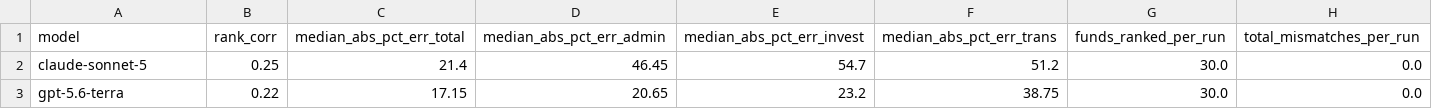
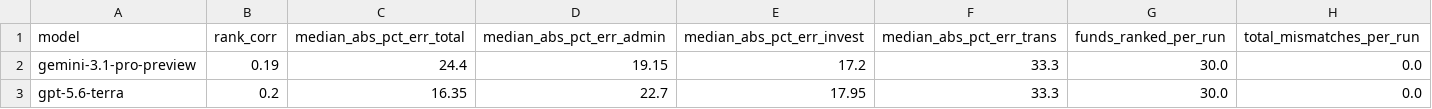
Before and after one commit to open-source-modelling/ranking_aus_super, a CSV file: results/20261024T111455Z/mid_career/accuracy.csv (was results/20261024T034400Z/mid_career/accuracy.csv), drawn as a sheet.

Commit message:
Upped the token limit, changed the columns. Inputs in their own folder

```diff
--- a/results/20261024T034400Z/mid_career/accuracy.csv
+++ b/results/20261024T111455Z/mid_career/accuracy.csv
@@ -1,3 +1,3 @@
 model,rank_corr,median_abs_pct_err_total,median_abs_pct_err_admin,median_abs_pct_err_invest,median_abs_pct_err_trans,funds_ranked_per_run,total_mismatches_per_run
-claude-sonnet-5,0.25,21.4,46.45,54.7,51.2,30.0,0.0
-gpt-5.6-terra,0.22,17.15,20.65,23.2,38.75,30.0,0.0
+gemini-3.1-pro-preview,0.19,24.4,19.15,17.2,33.3,30.0,0.0
+gpt-5.6-terra,0.2,16.35,22.7,17.95,33.3,30.0,0.0
```
Also changed, not shown: 39 other files.
